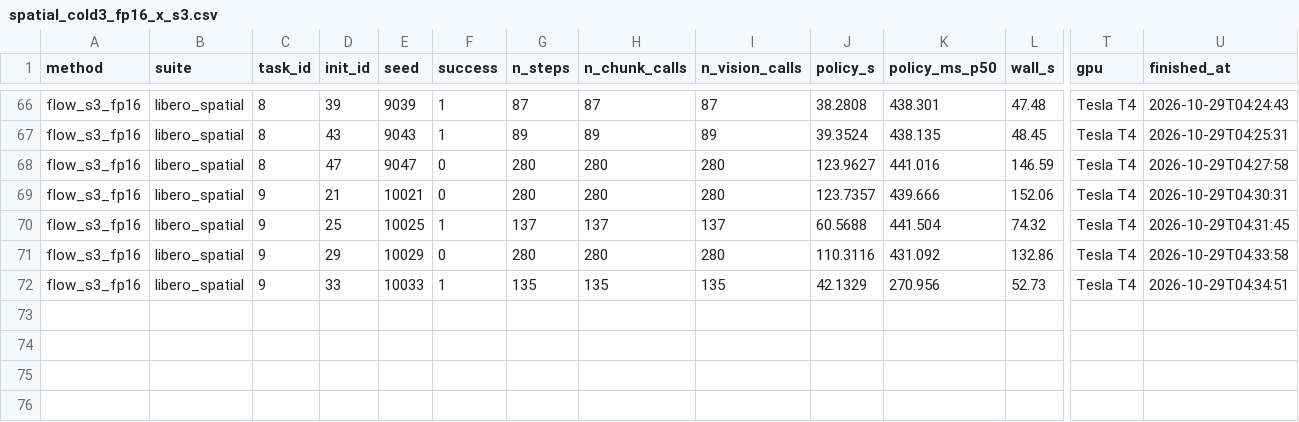
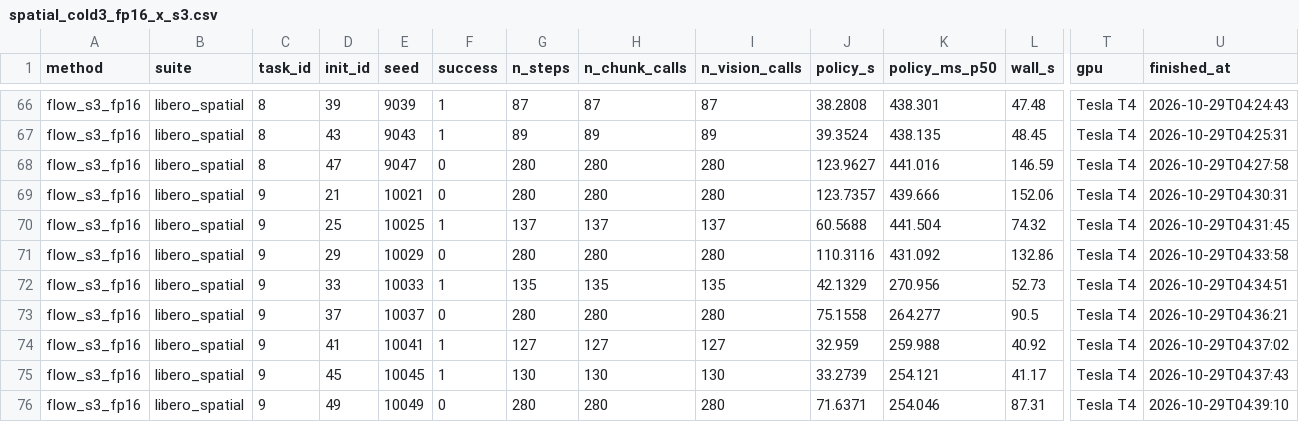
Before and after one commit to Ngoc-LM/efficient-vla, a CSV file: results/t4/raw/spatial_cold3_fp16_x_s3.csv, drawn as a sheet; only a part is shown, gaps mark what is left out; rows hold the shown columns only; the diff names each change by its address in the sheet, - before the commit and + after, or states it on an @@ line.

Commit message:
T4 results: spatial_cold3_fp16_x (300 episodes)

```diff
--- a/results/t4/raw/spatial_cold3_fp16_x_s3.csv
+++ b/results/t4/raw/spatial_cold3_fp16_x_s3.csv
+row 73: flow_s3_fp16 | libero_spatial | 9 | 37 | 10037 | 0 | 280 | 280 | 280 | 75.1558 | 264.277 | 90.5 | Tesla T4 | 2026-10-29T04:36:21
+row 74: flow_s3_fp16 | libero_spatial | 9 | 41 | 10041 | 1 | 127 | 127 | 127 | 32.959 | 259.988 | 40.92 | Tesla T4 | 2026-10-29T04:37:02
+row 75: flow_s3_fp16 | libero_spatial | 9 | 45 | 10045 | 1 | 130 | 130 | 130 | 33.2739 | 254.121 | 41.17 | Tesla T4 | 2026-10-29T04:37:43
+row 76: flow_s3_fp16 | libero_spatial | 9 | 49 | 10049 | 0 | 280 | 280 | 280 | 71.6371 | 254.046 | 87.31 | Tesla T4 | 2026-10-29T04:39:10
```
Also changed, not shown: results/t4/raw/spatial_cold3_fp16_x_s1.csv, 11 other files.
